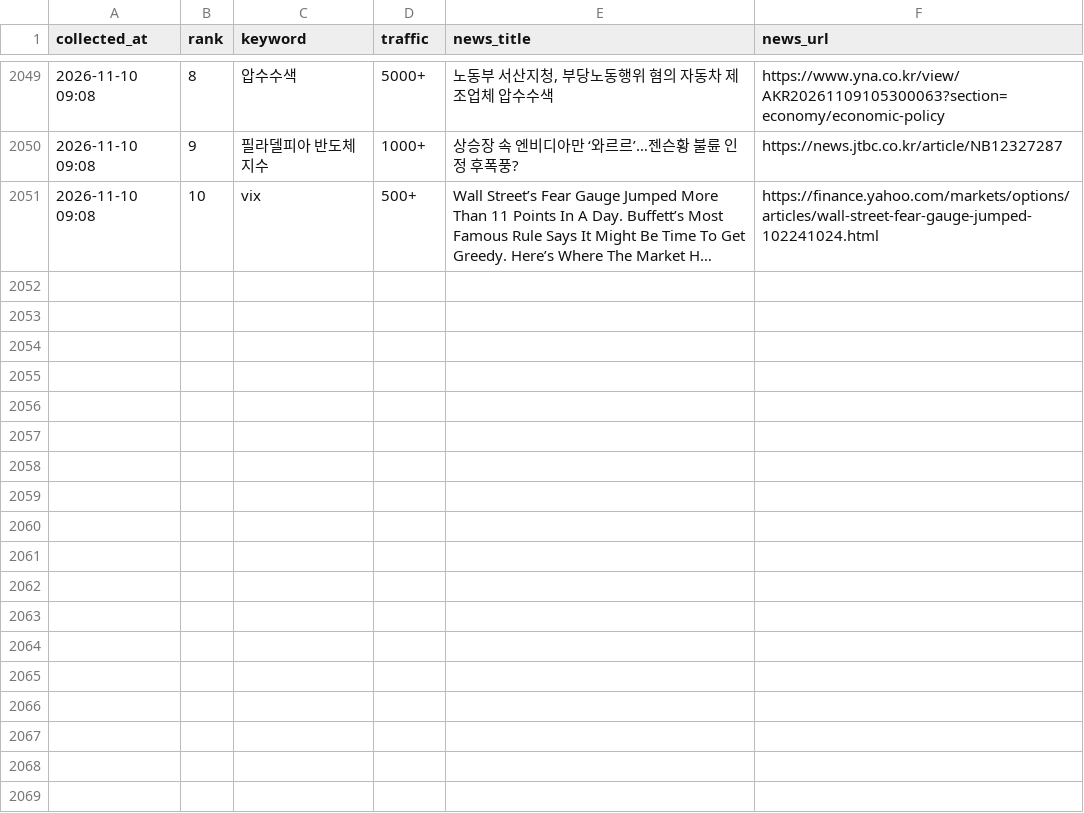
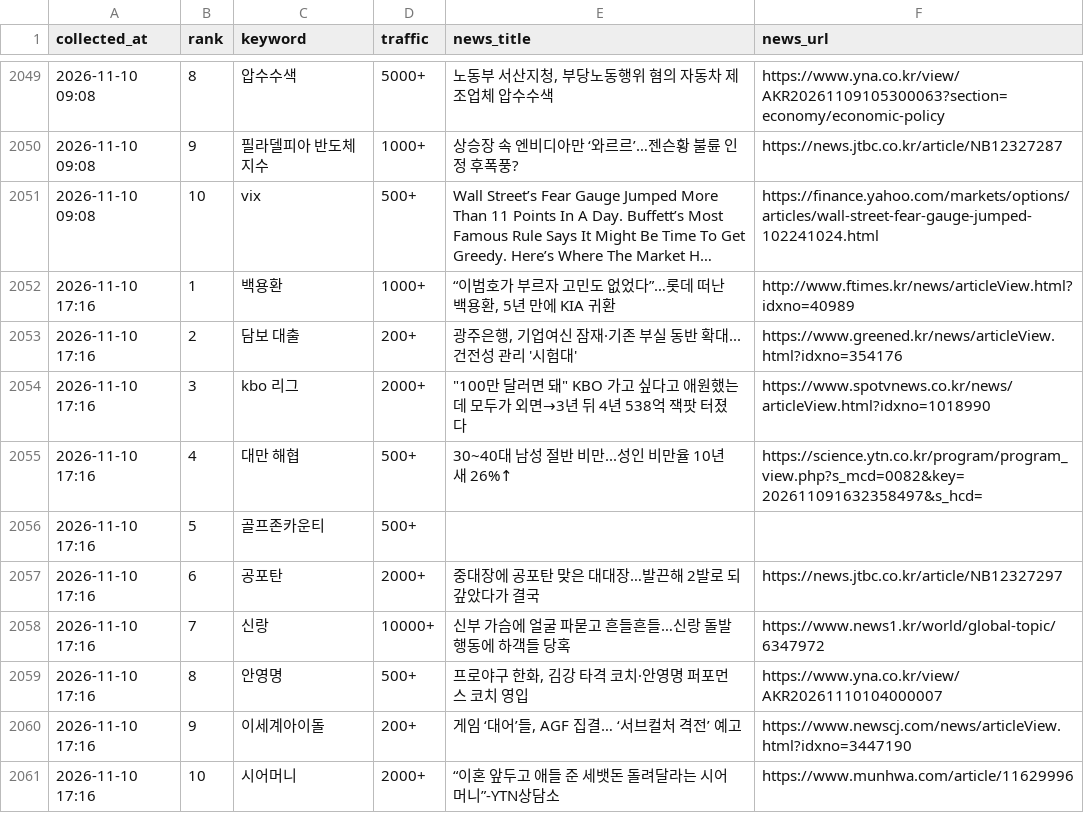
Before and after one commit to sulllll/claude_cloud, a CSV file: site/data/history.csv, drawn as a sheet; only a part is shown, gaps mark what is left out; long unchanged cells end in …; the diff names each change by its address in the sheet, - before the commit and + after, or states it on an @@ line.

```diff
--- a/site/data/history.csv
+++ b/site/data/history.csv
+row 2052: 2026-11-10 17:16 | 1 | 백용환 | 1000+ | “이범호가 부르자 고민도 없었다”…롯데 떠난 백용환, 5년 만에 KIA 귀환 | http://www.ftimes.kr/news/articleView.html?idxno=40989
+row 2053: 2026-11-10 17:16 | 2 | 담보 대출 | 200+ | 광주은행, 기업여신 잠재·기존 부실 동반 확대...건전성 관리 '시험대' | https://www.greened.kr/news/articleView.html?idxno=354176
+row 2054: 2026-11-10 17:16 | 3 | kbo 리그 | 2000+ | "100만 달러면 돼" KBO 가고 싶다고 애원했는데 모두가 외면→3년 뒤 4년 538억 잭팟 터졌다 | https://www.spotvnews.co.kr/news/articleView.html?idxno=1018990
+row 2055: 2026-11-10 17:16 | 4 | 대만 해협 | 500+ | 30~40대 남성 절반 비만...성인 비만율 10년 새 26%↑ | https://science.ytn.co.kr/program/program_view.php?s_mcd=0082&key=202611091632358497&s_hcd=
+row 2056: 2026-11-10 17:16 | 5 | 골프존카운티 | 500+
+row 2057: 2026-11-10 17:16 | 6 | 공포탄 | 2000+ | 중대장에 공포탄 맞은 대대장…발끈해 2발로 되갚았다가 결국 | https://news.jtbc.co.kr/article/NB12327297
+row 2058: 2026-11-10 17:16 | 7 | 신랑 | 10000+ | 신부 가슴에 얼굴 파묻고 흔들흔들…신랑 돌발 행동에 하객들 당혹 | https://www.news1.kr/world/global-topic/6347972
+row 2059: 2026-11-10 17:16 | 8 | 안영명 | 500+ | 프로야구 한화, 김강 타격 코치·안영명 퍼포먼스 코치 영입 | https://www.yna.co.kr/view/AKR20261110104000007
+row 2060: 2026-11-10 17:16 | 9 | 이세계아이돌 | 200+ | 게임 ‘대어’들, AGF 집결… ‘서브컬처 격전’ 예고 | https://www.newscj.com/news/articleView.html?idxno=3447190
+row 2061: 2026-11-10 17:16 | 10 | 시어머니 | 2000+ | “이혼 앞두고 애들 준 세뱃돈 돌려달라는 시어머니”-YTN상담소 | https://www.munhwa.com/article/11629996
```
Also changed, not shown: 2 other files.
